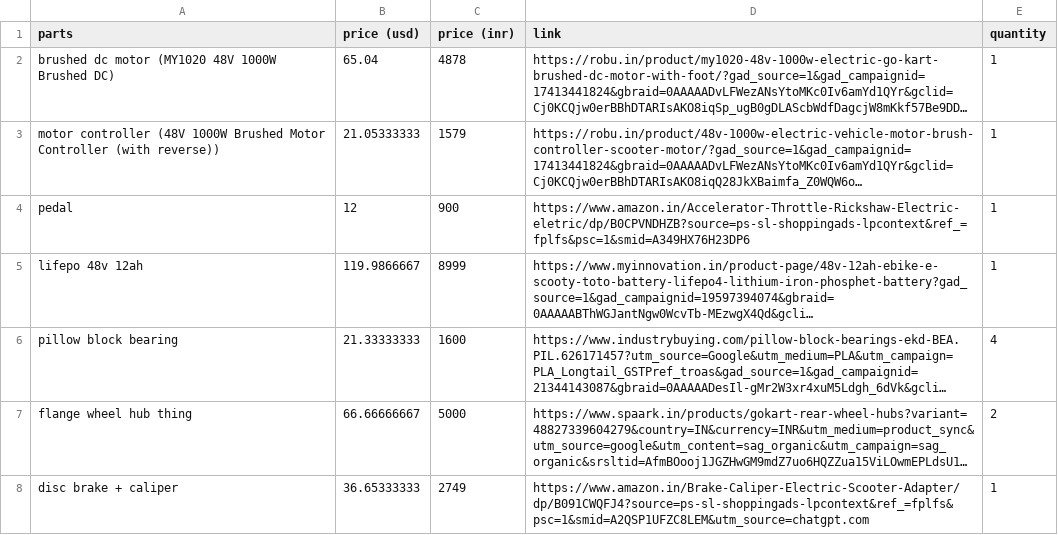
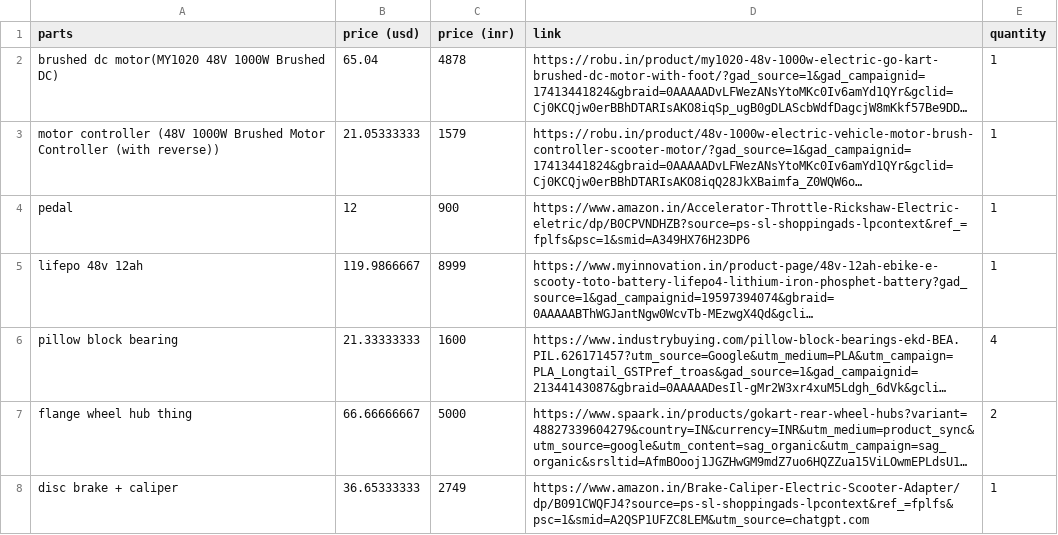
Before and after one commit to karnxx/gokartt, a CSV file: bom.csv, drawn as a sheet; only a part is shown; long unchanged cells end in …; the diff names each change by its address in the sheet, - before the commit and + after, or states it on an @@ line.

Commit message:
Update bom.csv

```diff
--- a/bom.csv
+++ b/bom.csv
-A2 (parts): brushed dc motor (MY1020 48V 1000W…
+A2 (parts): brushed dc motor(MY1020 48V 1000W…
```
